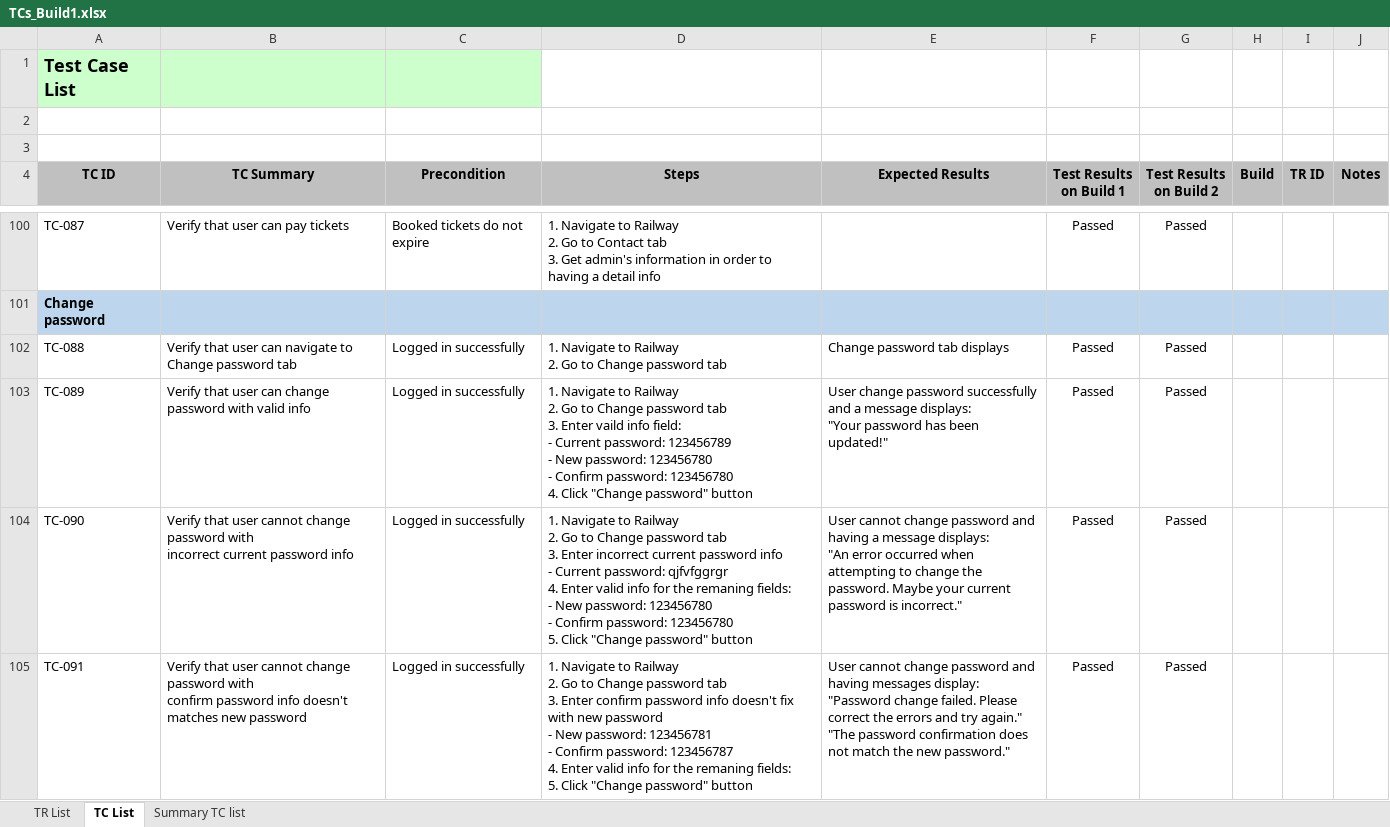
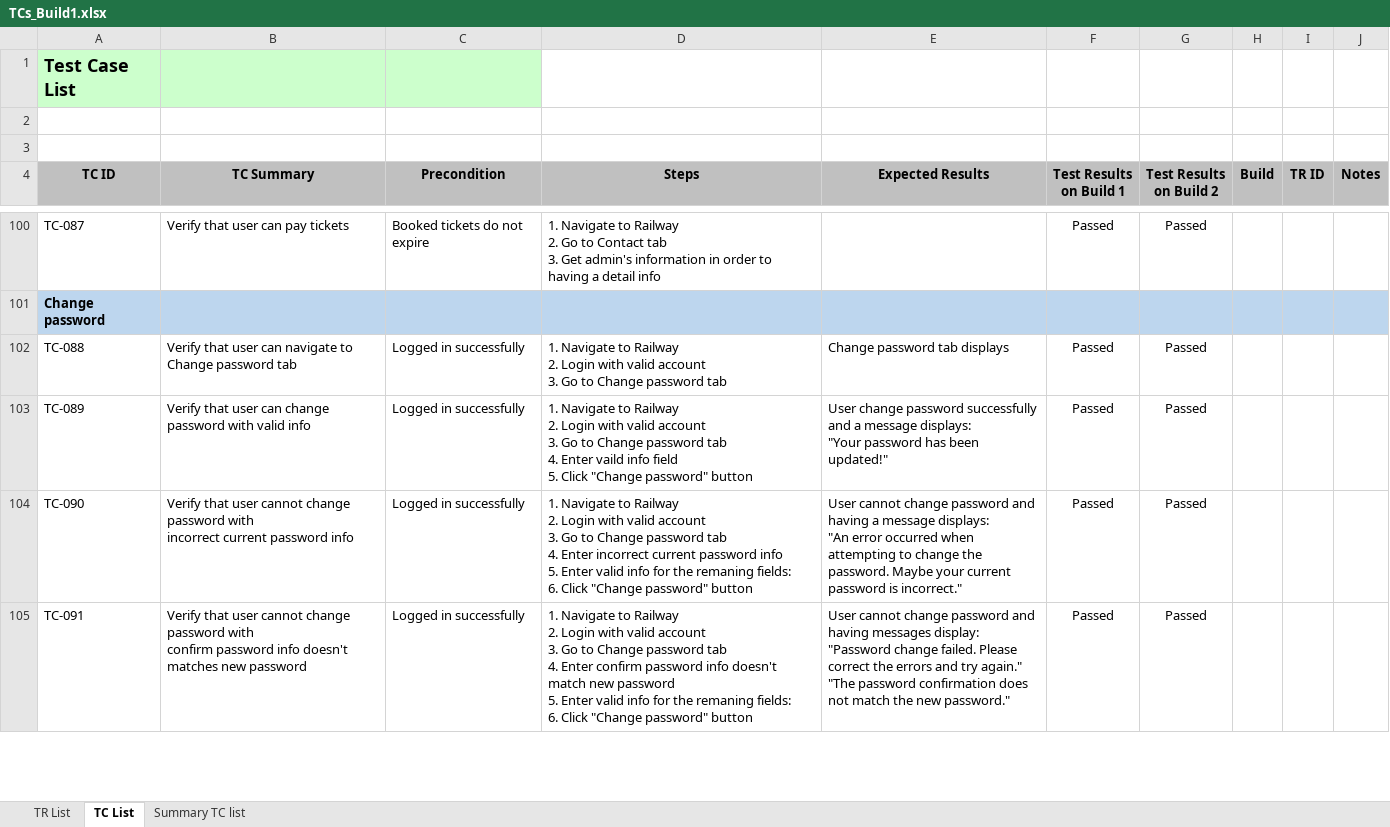
Before and after one commit to nhamct/ThucTapTN_2021_2022_2, an Excel workbook: 02. Trần Thị Diệu Linh/TCs_Build1.xlsx, sheet TC List, drawn as a sheet; only a part is shown, gaps mark what is left out; values as stored, in another font and other column widths than the file's, no borders; conditional formats not drawn; ↵ is a line break in a cell; the diff covers the shown part only; the diff names each change by its address in the sheet, - before the commit and + after, or states it on an @@ line.

```diff
--- a/02. Trần Thị Diệu Linh/TCs_Build1.xlsx (sheet TC List)
+++ b/02. Trần Thị Diệu Linh/TCs_Build1.xlsx (sheet TC List)
-D102 (Steps): …Railway ↵ 2. Go to…
+D102 (Steps): …Railway ↵ 2. Login with valid account ↵ 3. Go to…
-D103 (Steps): …Railway ↵ 2. Go to Change password tab ↵ 3. Enter vaild info field: ↵ - Current password: 123456789 ↵ - New password: 123456780 ↵ - Confirm password: 123456780 ↵ 4. Click "Change…
+D103 (Steps): …Railway ↵ 2. Login with valid account ↵ 3. Go to Change password tab ↵ 4. Enter vaild info field ↵ 5. Click "Change…
-D104 (Steps): …Railway ↵ 2. Go to Change password tab ↵ 3. Enter incorrect current password info ↵ - Current password: qjfvfggrgr ↵ 4. Enter valid info for the remaning fields: ↵ - New password: 123456780 ↵ - Confirm password: 123456780 ↵ 5. Click "Change…
+D104 (Steps): …Railway ↵ 2. Login with valid account ↵ 3. Go to Change password tab ↵ 4. Enter incorrect current password info ↵ 5. Enter valid info for the remaning fields: ↵ 6. Click "Change…
-D105 (Steps): …Railway ↵ 2. Go to Change password tab ↵ 3. Enter confirm password info doesn't fix with new password ↵ - New password: 123456781 ↵ - Confirm password: 123456787 ↵ 4. Enter valid info for the remaning fields: ↵ 5. Click "Change…
+D105 (Steps): …Railway ↵ 2. Login with valid account ↵ 3. Go to Change password tab ↵ 4. Enter confirm password info doesn't match new password ↵ 5. Enter valid info for the remaning fields: ↵ 6. Click "Change…
```
Also changed, not shown: 24 edited cells elsewhere in this sheet, sheet Summary TC list, 3 other files.
